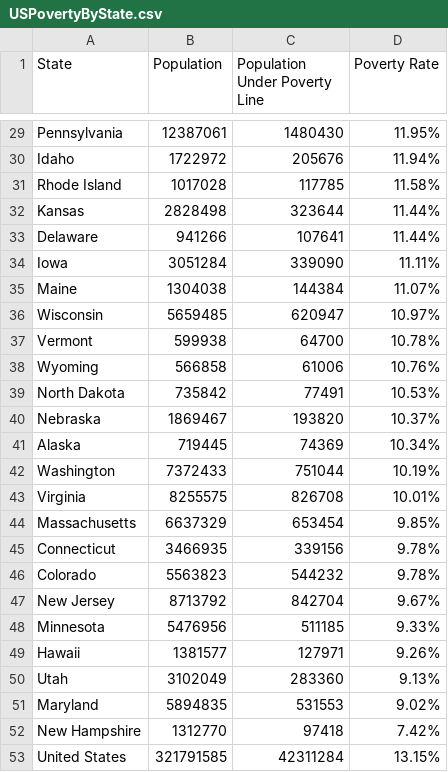
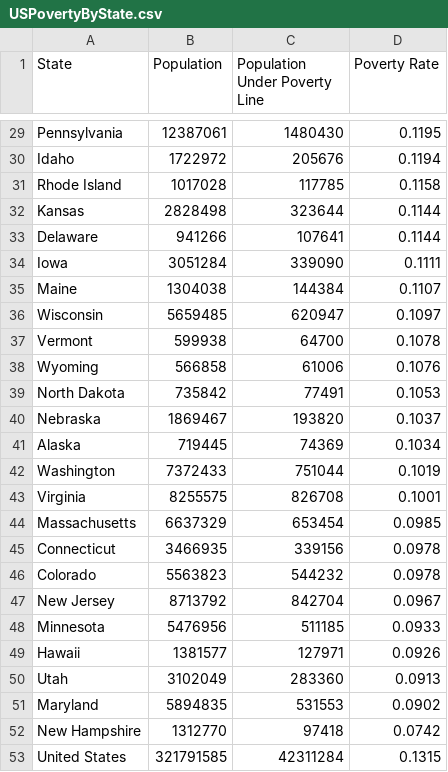
Before and after one commit to adam-winterb/adam-winterb.github.io, a CSV file: USPovertyByState.csv, drawn as a sheet; only a part is shown, gaps mark what is left out; the diff covers the shown part only; the diff names each change by its address in the sheet, - before the commit and + after, or states it on an @@ line.

```diff
--- a/USPovertyByState.csv
+++ b/USPovertyByState.csv
-D29 (Poverty Rate): 11.95%
+D29 (Poverty Rate): 0.1195
-D30 (Poverty Rate): 11.94%
+D30 (Poverty Rate): 0.1194
-D31 (Poverty Rate): 11.58%
+D31 (Poverty Rate): 0.1158
-D32:D33 (Poverty Rate): 11.44%
+D32:D33 (Poverty Rate): 0.1144
-D34 (Poverty Rate): 11.11%
+D34 (Poverty Rate): 0.1111
-D35 (Poverty Rate): 11.07%
+D35 (Poverty Rate): 0.1107
-D36 (Poverty Rate): 10.97%
+D36 (Poverty Rate): 0.1097
-D37 (Poverty Rate): 10.78%
+D37 (Poverty Rate): 0.1078
-D38 (Poverty Rate): 10.76%
+D38 (Poverty Rate): 0.1076
-D39 (Poverty Rate): 10.53%
+D39 (Poverty Rate): 0.1053
-D40 (Poverty Rate): 10.37%
+D40 (Poverty Rate): 0.1037
-D41 (Poverty Rate): 10.34%
+D41 (Poverty Rate): 0.1034
-D42 (Poverty Rate): 10.19%
+D42 (Poverty Rate): 0.1019
-D43 (Poverty Rate): 10.01%
+D43 (Poverty Rate): 0.1001
-D44 (Poverty Rate): 9.85%
+D44 (Poverty Rate): 0.0985
-D45:D46 (Poverty Rate): 9.78%
+D45:D46 (Poverty Rate): 0.0978
-D47 (Poverty Rate): 9.67%
+D47 (Poverty Rate): 0.0967
-D48 (Poverty Rate): 9.33%
+D48 (Poverty Rate): 0.0933
-D49 (Poverty Rate): 9.26%
+D49 (Poverty Rate): 0.0926
-D50 (Poverty Rate): 9.13%
+D50 (Poverty Rate): 0.0913
-D51 (Poverty Rate): 9.02%
+D51 (Poverty Rate): 0.0902
-D52 (Poverty Rate): 7.42%
+D52 (Poverty Rate): 0.0742
-D53 (Poverty Rate): 13.15%
+D53 (Poverty Rate): 0.1315
```
Also changed, not shown: 27 edited cells elsewhere in this file.
